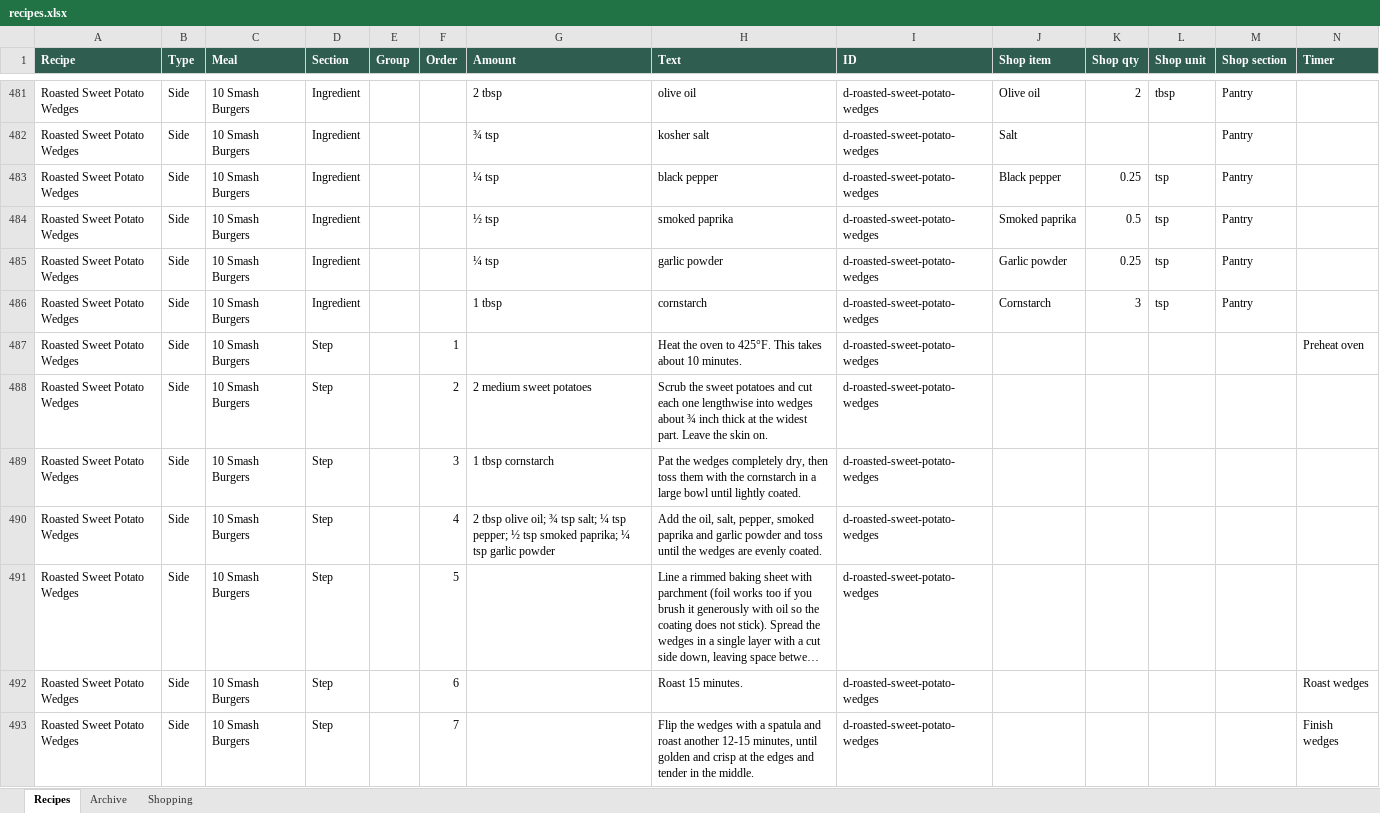
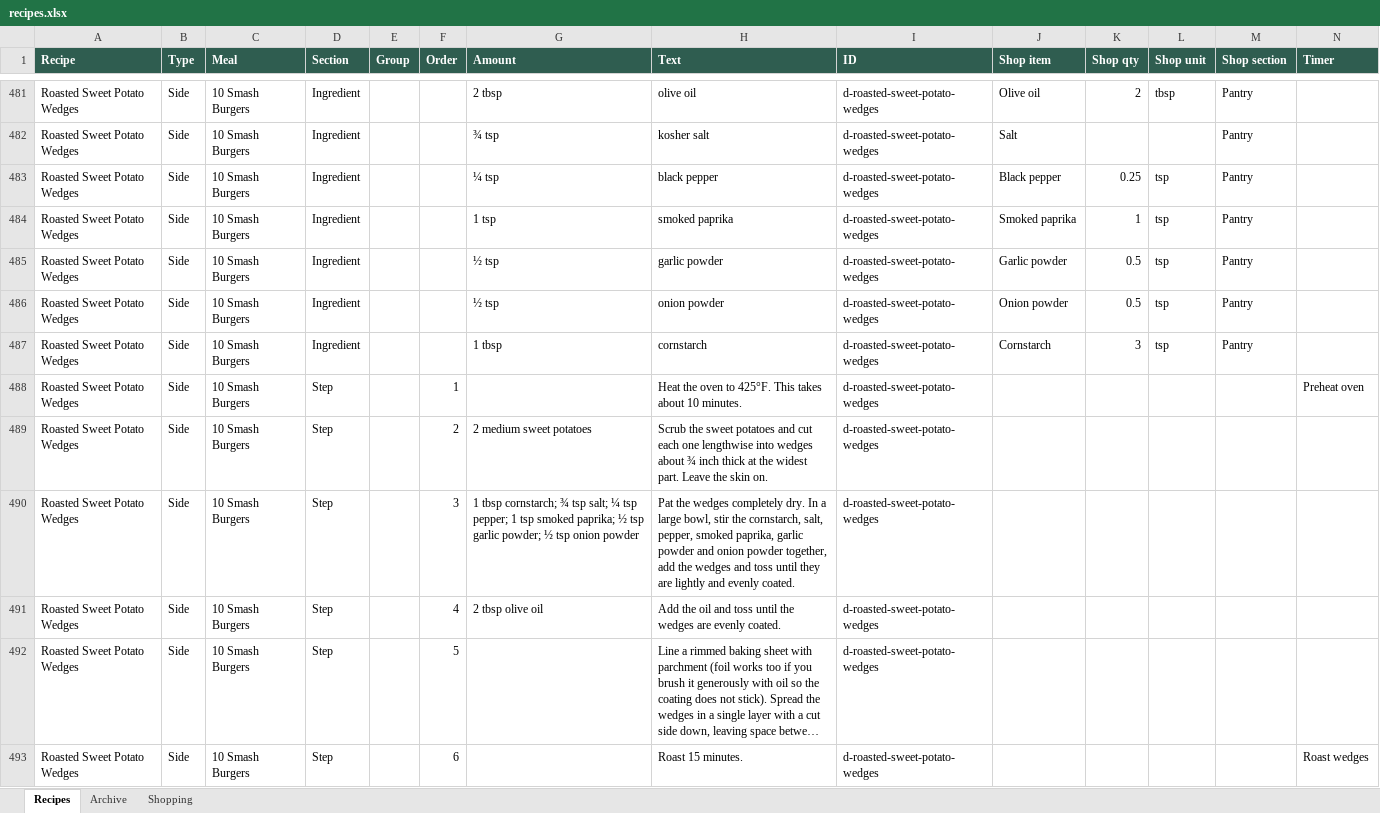
Before and after one commit to entquine/Recipes, an Excel workbook: recipes.xlsx, sheet Recipes, drawn as a sheet; only a part is shown, gaps mark what is left out; the shorter side is filled out with more unchanged rows; long unchanged cells end in …; values as stored, in another font and other column widths than the file's, no borders; addresses are those after the commit; rows hold the shown columns only; the diff names each change by its address in the sheet, - before the commit and + after, or states it on an @@ line.

```diff
--- a/recipes.xlsx (sheet Recipes)
+++ b/recipes.xlsx (sheet Recipes)
-G484 (Amount): ½ tsp
+G484 (Amount): 1 tsp
-K484 (Shop qty): 0.5
+K484 (Shop qty): 1
-G485 (Amount): ¼ tsp
+G485 (Amount): ½ tsp
-K485 (Shop qty): 0.25
+K485 (Shop qty): 0.5
+row 486: Roasted Sweet Potato Wedges | Side | 10 Smash Burgers | Ingredient |  |  | ½ tsp | onion powder | d-roasted-sweet-potato-wedges | Onion powder | 0.5 | tsp | Pantry
-G490 (Amount): 1 tbsp cornstarch
+G490 (Amount): 1 tbsp cornstarch; ¾ tsp salt; ¼ tsp pepper; 1 tsp smoked paprika; ½ tsp garlic powder; ½ tsp onion powder
-H490 (Text): …wedges completely dry, then toss them with the cornstarch in a large bowl until lightly coated.
+H490 (Text): …wedges completely dry. In a large bowl, stir the cornstarch, salt, pepper, smoked paprika, garlic powder and onion powder together, add the wedges and toss until they are lightly and evenly coated.
-G491 (Amount): …tbsp olive oil; ¾ tsp salt; ¼ tsp pepper; ½ tsp smoked paprika; ¼ tsp garlic powder
+G491 (Amount): …tbsp olive oil
-H491 (Text): Add the oil, salt, pepper, smoked paprika and garlic powder and toss…
+H491 (Text): Add the oil and toss…
```
